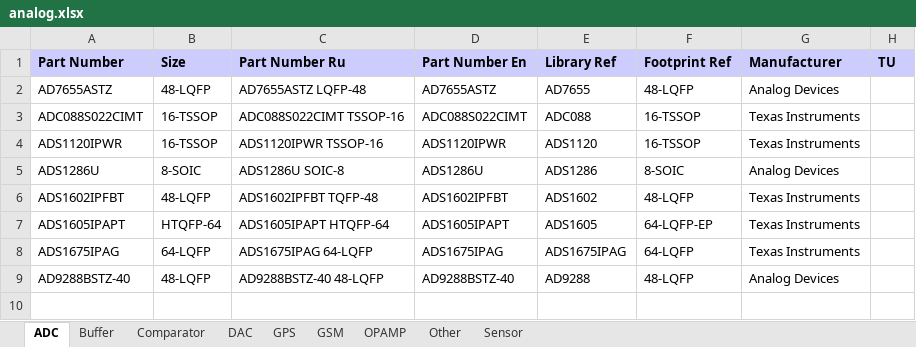
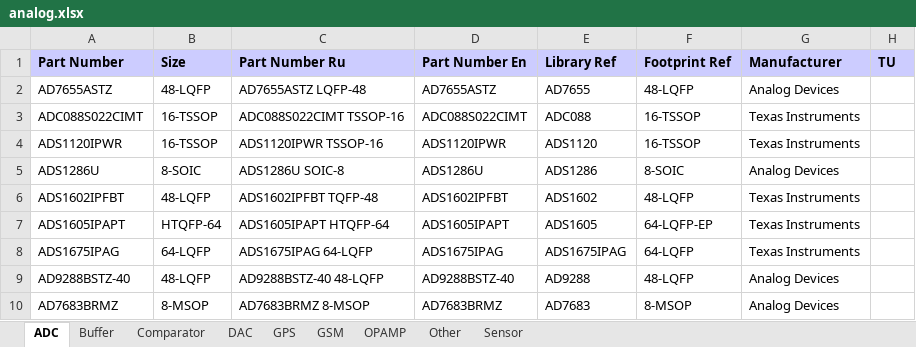
Before and after one commit to garou-g/elem_altium_db2, an Excel workbook: library/analog.xlsx, sheet ADC, drawn as a sheet; values as stored, in another font and other column widths than the file's, no borders; the diff names each change by its address in the sheet, - before the commit and + after, or states it on an @@ line.

```diff
--- a/library/analog.xlsx (sheet ADC)
+++ b/library/analog.xlsx (sheet ADC)
+row 10: AD7683BRMZ | 8-MSOP | AD7683BRMZ 8-MSOP | AD7683BRMZ | AD7683 | 8-MSOP | Analog Devices
```
Also changed, not shown: sheet OPAMP, library/diode.xlsx, library/discrete.xlsx, 6 other files.
